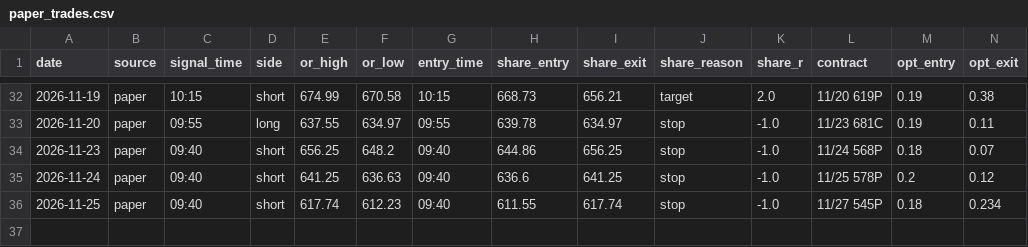
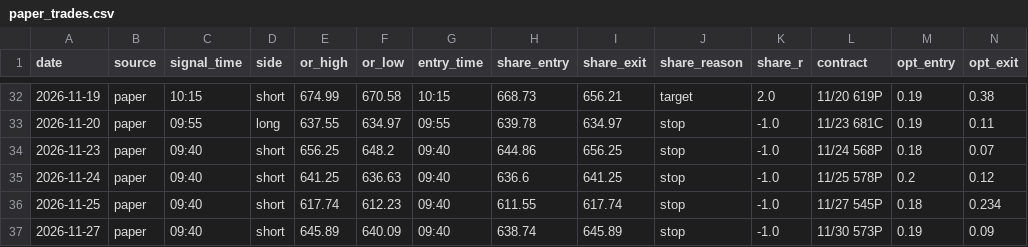
Before and after one commit to DeadSeagul/Robinhood, a CSV file: research/paper_trades.csv, drawn as a sheet; only a part is shown, gaps mark what is left out; rows hold the shown columns only; the diff names each change by its address in the sheet, - before the commit and + after, or states it on an @@ line.

```diff
--- a/research/paper_trades.csv
+++ b/research/paper_trades.csv
+row 37: 2026-11-27 | paper | 09:40 | short | 645.89 | 640.09 | 09:40 | 638.74 | 645.89 | stop | -1.0 | 11/30 573P | 0.19 | 0.09
```
Also changed, not shown: research/news_log.csv.
